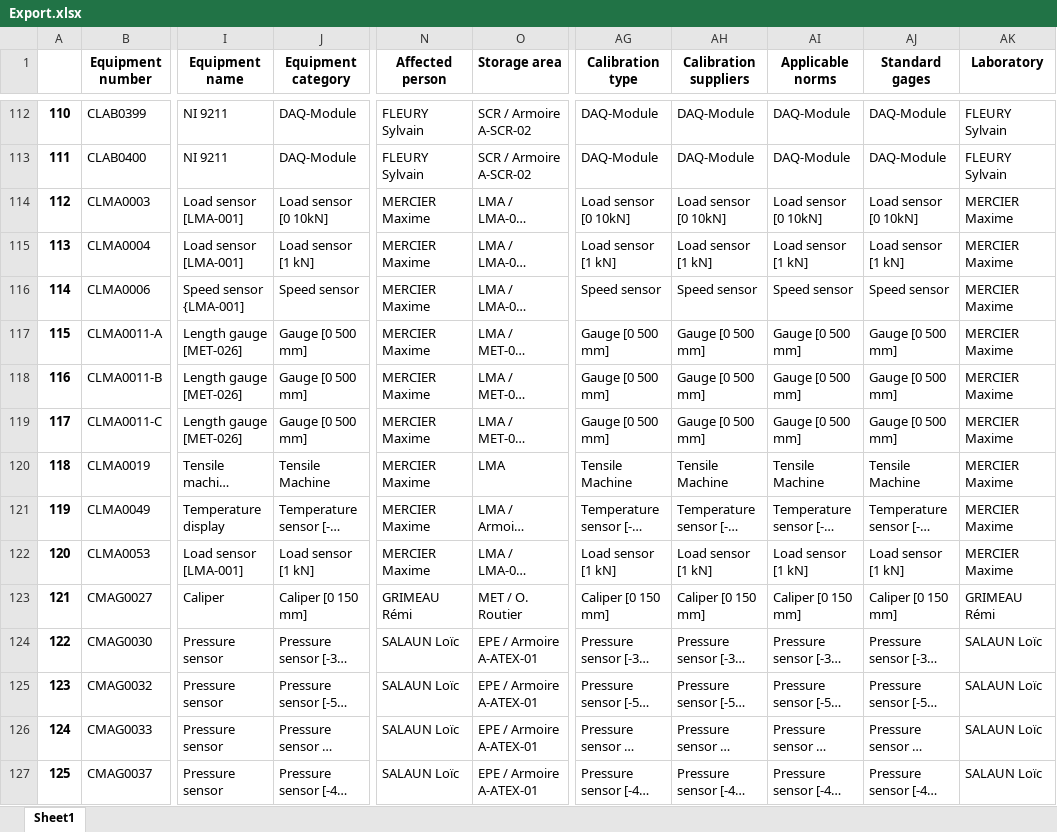
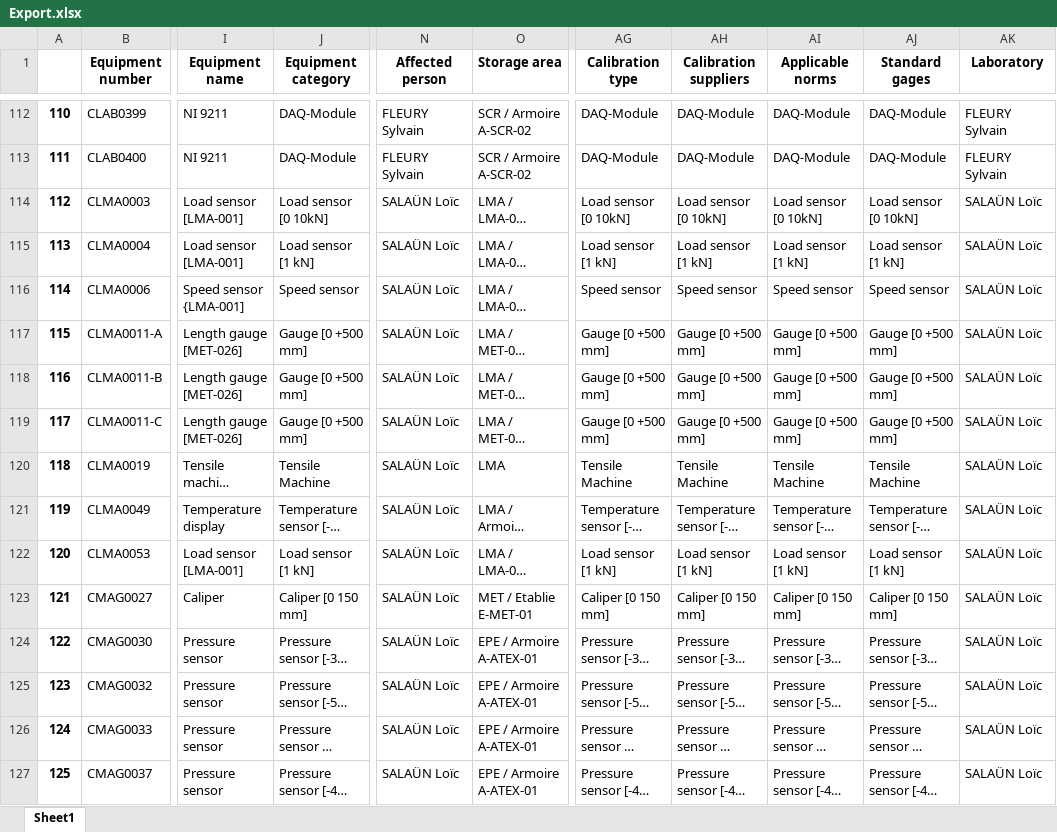
Before and after one commit to robin-po/OptimuTransfert, an Excel workbook: Export.xlsx, sheet Sheet1, drawn as a sheet; only a part is shown, gaps mark what is left out; long unchanged cells end in …; values as stored, in another font and other column widths than the file's, no borders; the diff covers the shown part only; the diff names each change by its address in the sheet, - before the commit and + after, or states it on an @@ line.

```diff
--- a/Export.xlsx (sheet Sheet1)
+++ b/Export.xlsx (sheet Sheet1)
-N114:N122 (Affected person): MERCIER Maxime
+N114:N122 (Affected person): SALAÜN Loïc
-AK114:AK122 (Laboratory): MERCIER Maxime
+AK114:AK122 (Laboratory): SALAÜN Loïc
-J117:J119 (Equipment category): Gauge [0 500 mm]
+J117:J119 (Equipment category): Gauge [0 +500 mm]
-AG117:AG119 (Calibration type): Gauge [0 500 mm]
+AG117:AG119 (Calibration type): Gauge [0 +500 mm]
-AH117:AH119 (Calibration suppliers): Gauge [0 500 mm]
+AH117:AH119 (Calibration suppliers): Gauge [0 +500 mm]
-AI117:AI119 (Applicable norms): Gauge [0 500 mm]
+AI117:AI119 (Applicable norms): Gauge [0 +500 mm]
-AJ117:AJ119 (Standard gages): Gauge [0 500 mm]
+AJ117:AJ119 (Standard gages): Gauge [0 +500 mm]
-N123 (Affected person): GRIMEAU Rémi
+N123 (Affected person): SALAÜN Loïc
-O123 (Storage area): MET / O. Routier
+O123 (Storage area): MET / Etablie E-MET-01
-AK123 (Laboratory): GRIMEAU Rémi
+AK123 (Laboratory): SALAÜN Loïc
-N124:N127 (Affected person): SALAUN Loïc
+N124:N127 (Affected person): SALAÜN Loïc
-AK124:AK127 (Laboratory): SALAUN Loïc
+AK124:AK127 (Laboratory): SALAÜN Loïc
```
Also changed, not shown: 204 edited cells elsewhere in this sheet, 0-Input/GMM_Update.xlsx, 11 other files.
